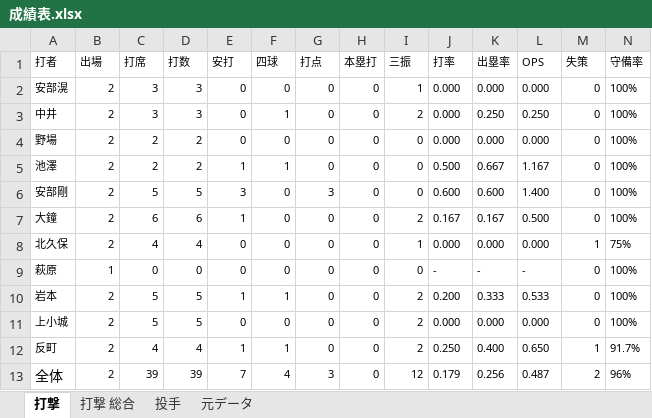
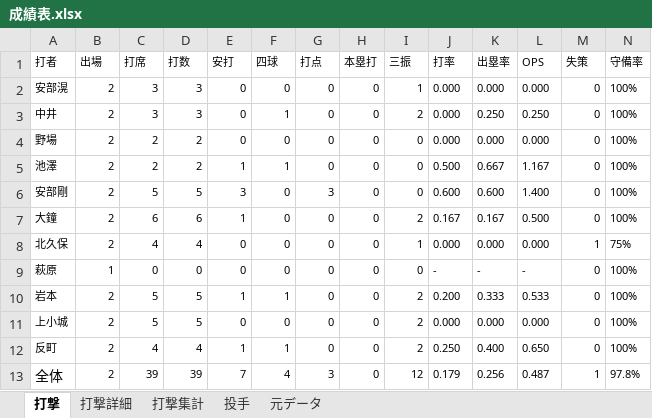
Before and after one commit to beta-zelkova/25, an Excel workbook: 成績表.xlsx, sheet 打撃, drawn as a sheet; values as stored, in another font and other column widths than the file's, no borders; the diff names each change by its address in the sheet, - before the commit and + after, or states it on an @@ line.

```diff
--- a/成績表.xlsx (sheet 打撃)
+++ b/成績表.xlsx (sheet 打撃)
-sheet tab: 打撃 総合
+sheet tab: 打撃集計
+sheet tab: 打撃詳細
-M12 (失策): 1
+M12 (失策): 0
-N12 (守備率): 91.7%
+N12 (守備率): 100%
-M13 (失策): 2
+M13 (失策): 1
-N13 (守備率): 96%
+N13 (守備率): 97.8%
```
Also changed, not shown: sheet 打撃集計, sheet 元データ, formulas that keep their value, 4 other files.
